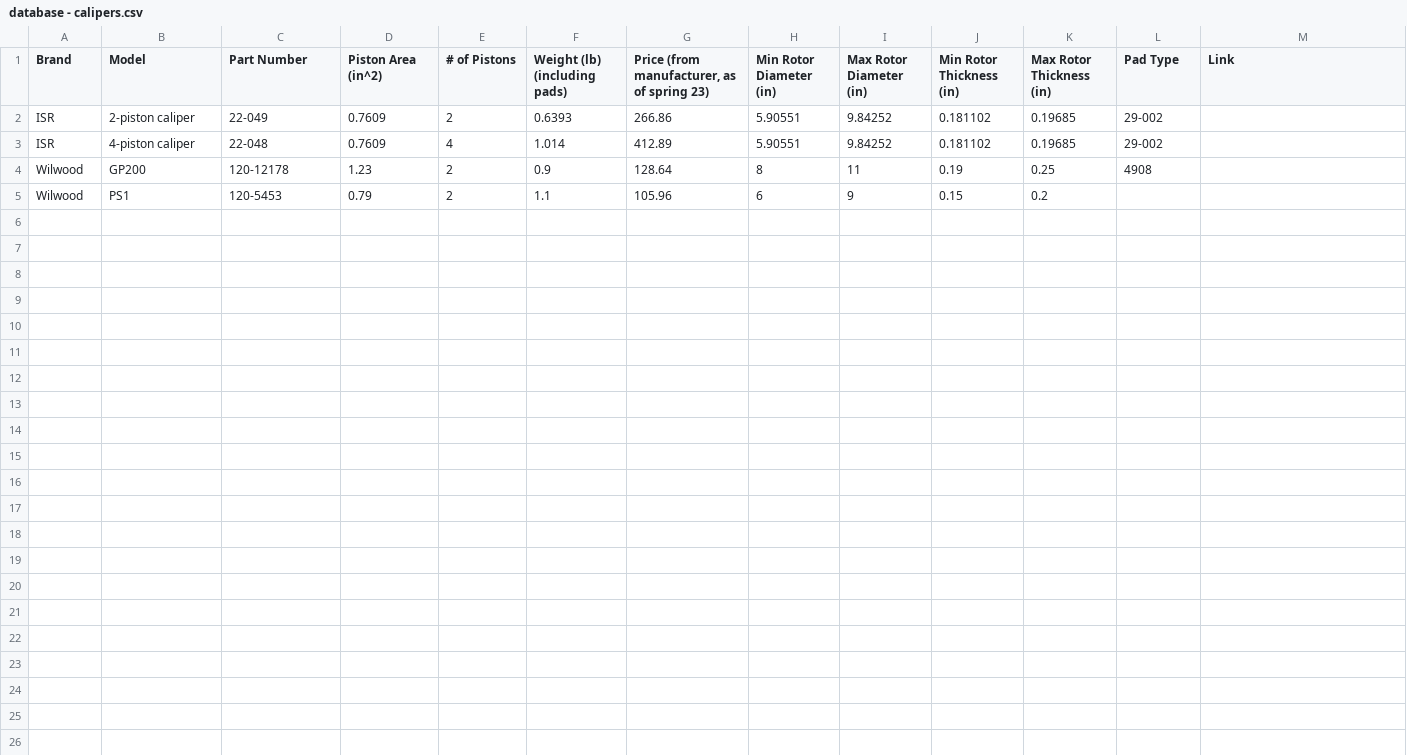
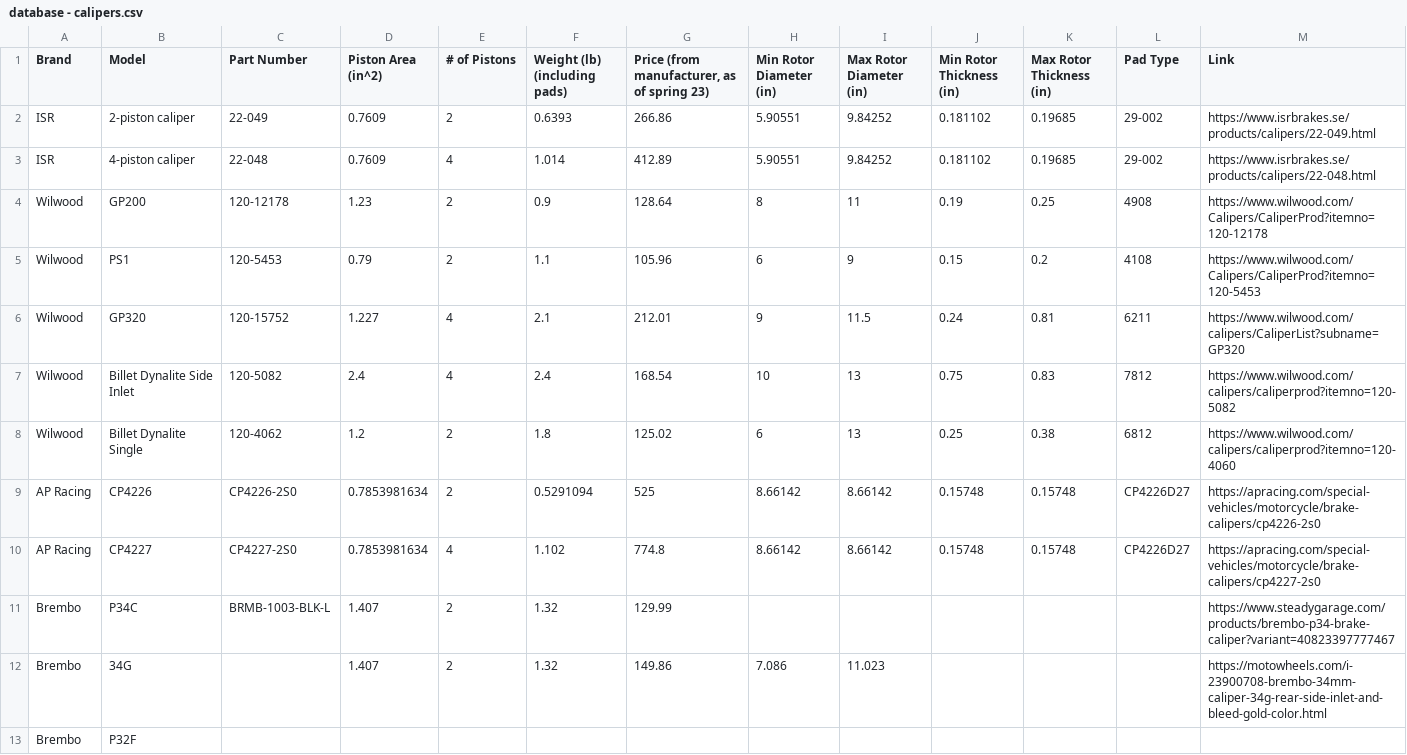
Before and after one commit to RensselaerMotorsport/LapSim, a CSV file: src/brakes/database - calipers.csv, drawn as a sheet.

Commit message:
database (csv) updates

```diff
--- a/src/brakes/database - calipers.csv
+++ b/src/brakes/database - calipers.csv
@@ -1,5 +1,13 @@
 Brand,Model,Part Number,Piston Area (in^2),# of Pistons,Weight (lb) (including pads),"Price (from manufacturer, as of spring 23)",Min Rotor Diameter (in),Max Rotor Diameter (in),Min Rotor Thickness (in),Max Rotor Thickness (in),Pad Type,Link
-ISR,2-piston caliper,22-049,0.7609,2,0.6393,266.86,5.90551,9.84252,0.181102,0.19685,29-002,
-ISR,4-piston caliper,22-048,0.7609,4,1.014,412.89,5.90551,9.84252,0.181102,0.19685,29-002,
-Wilwood,GP200,120-12178,1.23,2,0.9,128.64,8,11,0.19,0.25,4908,
-Wilwood,PS1,120-5453,0.79,2,1.1,105.96,6,9,0.15,0.2,,
+ISR,2-piston caliper,22-049,0.7609,2,0.6393,266.86,5.90551,9.84252,0.181102,0.19685,29-002,https://www.isrbrakes.se/products/calipers/22-049.html
+ISR,4-piston caliper,22-048,0.7609,4,1.014,412.89,5.90551,9.84252,0.181102,0.19685,29-002,https://www.isrbrakes.se/products/calipers/22-048.html
+Wilwood,GP200,120-12178,1.23,2,0.9,128.64,8,11,0.19,0.25,4908,https://www.wilwood.com/Calipers/CaliperProd?itemno=120-12178
+Wilwood,PS1,120-5453,0.79,2,1.1,105.96,6,9,0.15,0.2,4108,https://www.wilwood.com/Calipers/CaliperProd?itemno=120-5453
+Wilwood,GP320,120-15752,1.227,4,2.1,212.01,9,11.5,0.24,0.81,6211,https://www.wilwood.com/calipers/CaliperList?subname=GP320
+Wilwood,Billet Dynalite Side Inlet,120-5082,2.4,4,2.4,168.54,10,13,0.75,0.83,7812,https://www.wilwood.com/calipers/caliperprod?itemno=120-5082
+Wilwood,Billet Dynalite Single,120-4062,1.2,2,1.8,125.02,6,13,0.25,0.38,6812,https://www.wilwood.com/calipers/caliperprod?itemno=120-4060
+AP Racing,CP4226,CP4226-2S0,0.7853981634,2,0.5291094,525,8.66142,8.66142,0.15748,0.15748,CP4226D27,https://apracing.com/special-vehicles/motorcycle/brake-calipers/cp4226-2s0
+AP Racing,CP4227,CP4227-2S0,0.7853981634,4,1.102,774.8,8.66142,8.66142,0.15748,0.15748,CP4226D27,https://apracing.com/special-vehicles/motorcycle/brake-calipers/cp4227-2s0
+Brembo,P34C,BRMB-1003-BLK-L,1.407,2,1.32,129.99,,,,,,https://www.steadygarage.com/products/brembo-p34-brake-caliper?variant=40823397777467
+Brembo,34G,,1.407,2,1.32,149.86,7.086,11.023,,,,https://motowheels.com/i-23900708-brembo-34mm-caliper-34g-rear-side-inlet-and-bleed-gold-color.html
+Brembo,P32F,,,,,,,,,,,
```
Also changed, not shown: src/brakes/database - pads.csv.
